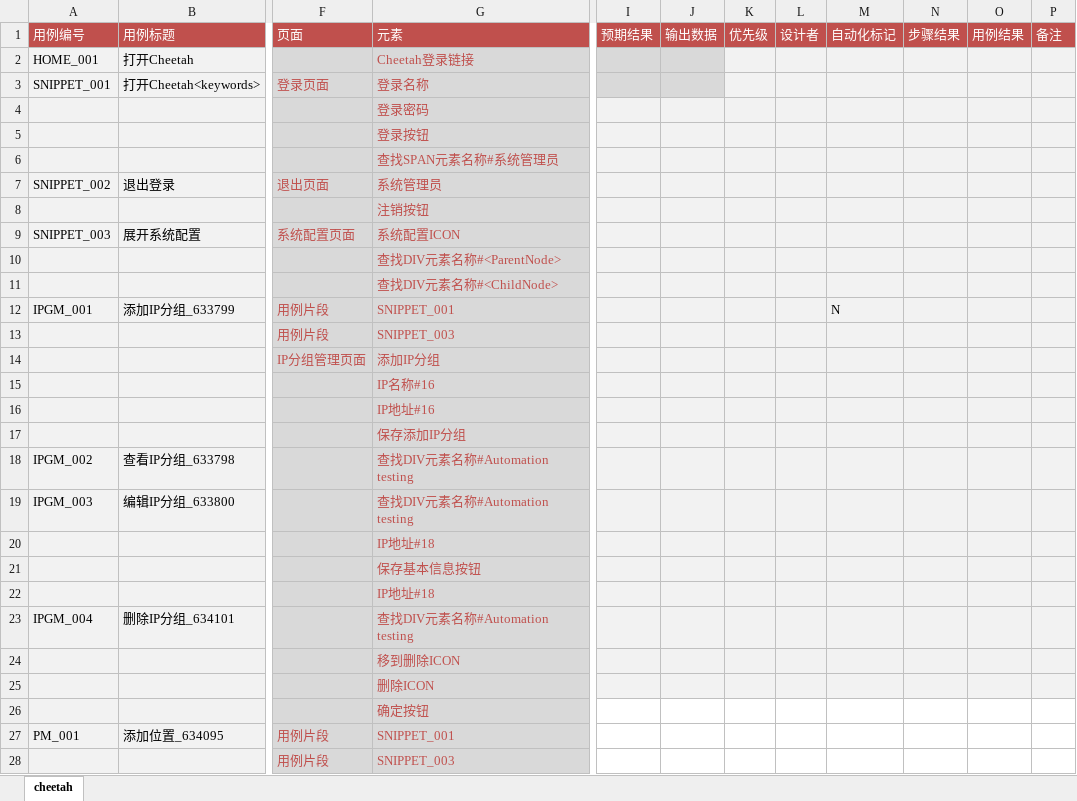
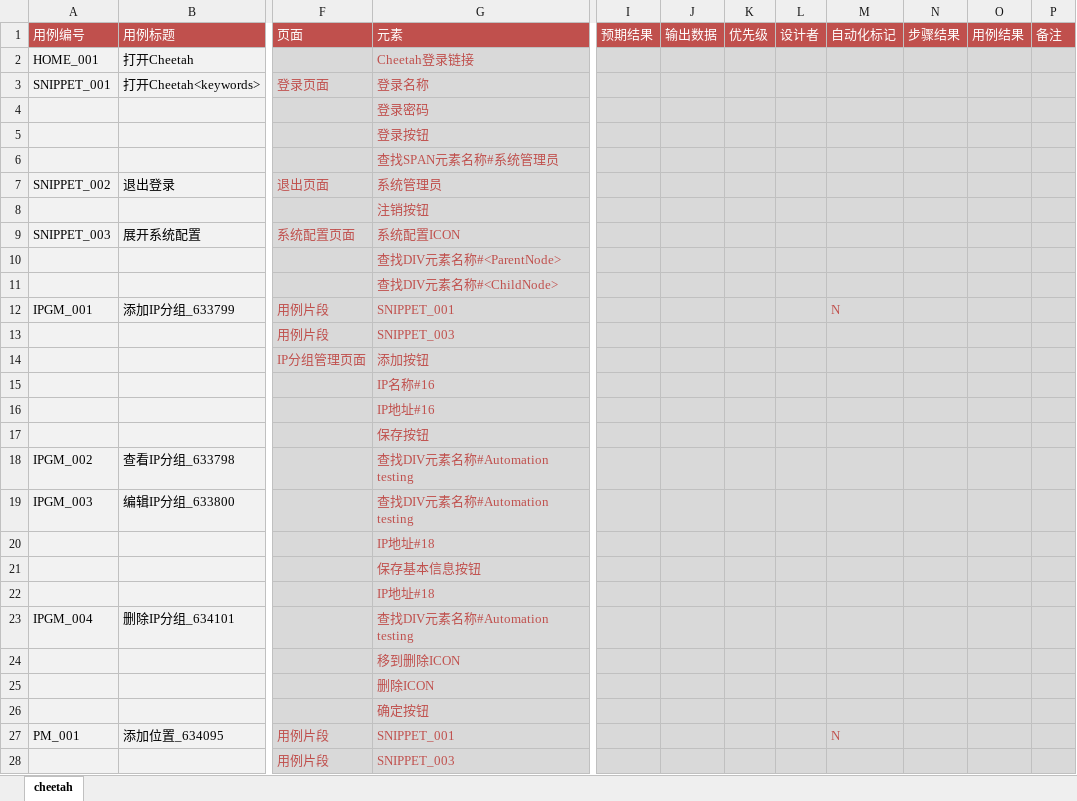
Before and after one commit to riil-automation-testing-team/RIIL-UI-Automation-Framework, an Excel workbook: testcase/Cheetah-TestCase.xlsx, sheet cheetah, drawn as a sheet; only a part is shown, gaps mark what is left out; values as stored, in another font and other column widths than the file's, no borders; the diff covers the shown part only; the diff names each change by its address in the sheet, - before the commit and + after, or states it on an @@ line.

```diff
--- a/testcase/Cheetah-TestCase.xlsx (sheet cheetah)
+++ b/testcase/Cheetah-TestCase.xlsx (sheet cheetah)
-K2:P3 fill: #F2F2F2
+K2:P3 fill: #D9D9D9
-I4:P25 fill: #F2F2F2
+I4:P25 fill: #D9D9D9
-M12 text colour: black
+M12 text colour: #C0504D
-G14 (元素): 添加IP分组
+G14 (元素): 添加按钮
-G17 (元素): 保存添加IP分组
+G17 (元素): 保存按钮
-I26:P28 fill: none
+I26:P28 fill: #D9D9D9
-M27 (自动化标记): (empty)
+M27 (自动化标记): N
```
Also changed, not shown: 14 added rows, 5 edited cells and cell formats elsewhere in this sheet, 4 other files.
